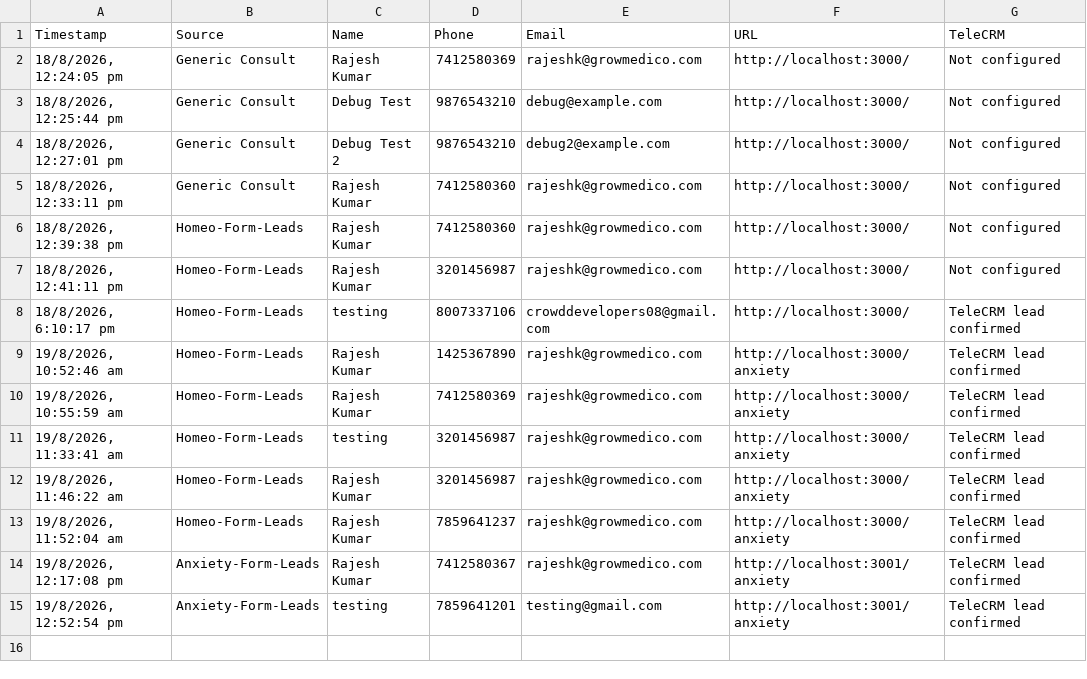
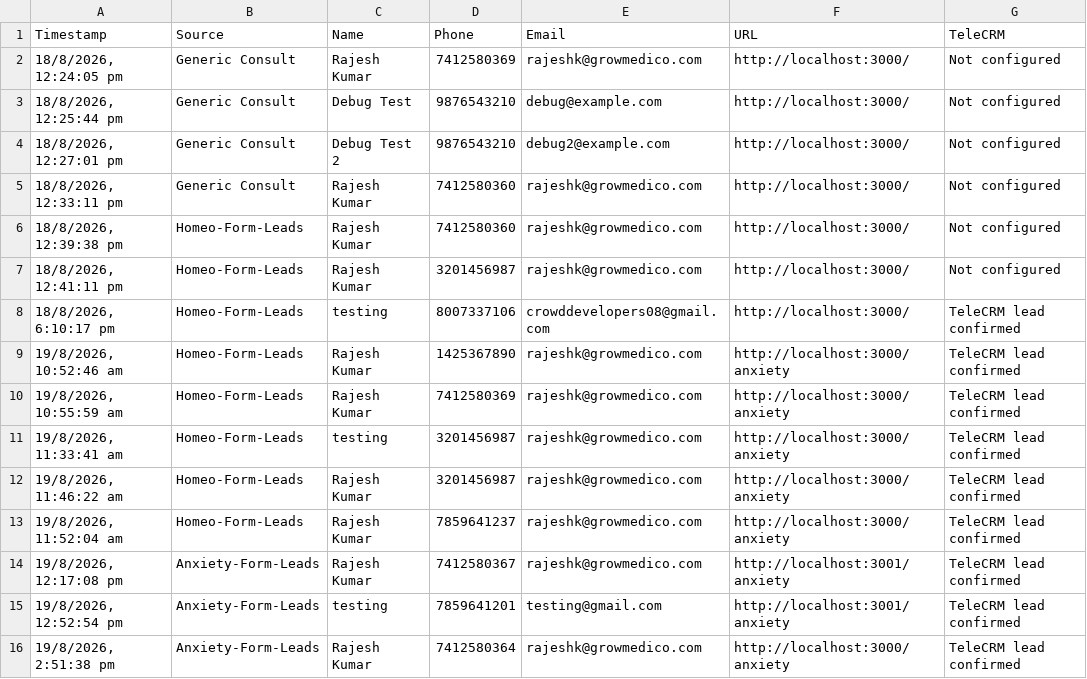
Before and after one commit to Rajeshj14/homeo-lp, a CSV file: data/submissions.csv, drawn as a sheet; the diff names each change by its address in the sheet, - before the commit and + after, or states it on an @@ line.

Commit message:
new homeo lp creationdddgsess anxietyseds

```diff
--- a/data/submissions.csv
+++ b/data/submissions.csv
+row 16: 19/8/2026, 2:51:38 pm | Anxiety-Form-Leads | Rajesh Kumar | 7412580364 | rajeshk@growmedico.com | http://localhost:3000/anxiety | TeleCRM lead confirmed
```
Also changed, not shown: 1 other file.
